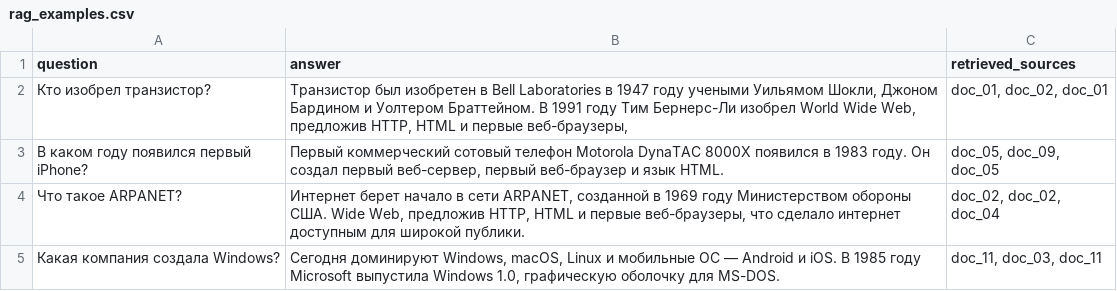
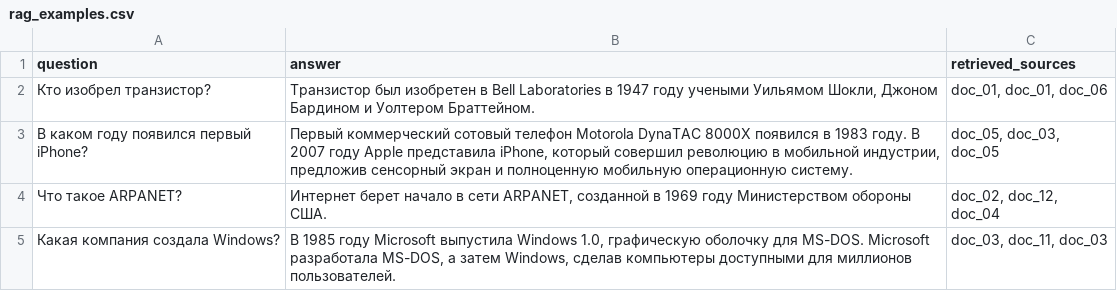
Before and after one commit to russsmoke/rusmina-ai-system, a CSV file: homeworks/HW14/artifacts/rag_examples.csv, drawn as a sheet.

```diff
--- a/homeworks/HW14/artifacts/rag_examples.csv
+++ b/homeworks/HW14/artifacts/rag_examples.csv
@@ -1,5 +1,5 @@
 question,answer,retrieved_sources
-Кто изобрел транзистор?,"Транзистор был изобретен в Bell Laboratories в 1947 году учеными Уильямом Шокли, Джоном Бардином и Уолтером Браттейном. В 1991 году Тим Бернерс-Ли изобрел World Wide Web, предложив HTTP, HTML и первые веб-браузеры,","doc_01, doc_02, doc_01"
-В каком году появился первый iPhone?,"Первый коммерческий сотовый телефон Motorola DynaTAC 8000X появился в 1983 году. Он создал первый веб-сервер, первый веб-браузер и язык HTML.","doc_05, doc_09, doc_05"
-Что такое ARPANET?,"Интернет берет начало в сети ARPANET, созданной в 1969 году Министерством обороны США. Wide Web, предложив HTTP, HTML и первые веб-браузеры, что сделало интернет доступным для широкой публики.","doc_02, doc_02, doc_04"
-Какая компания создала Windows?,"Сегодня доминируют Windows, macOS, Linux и мобильные ОС — Android и iOS. В 1985 году Microsoft выпустила Windows 1.0, графическую оболочку для MS-DOS.","doc_11, doc_03, doc_11"
+Кто изобрел транзистор?,"Транзистор был изобретен в Bell Laboratories в 1947 году учеными Уильямом Шокли, Джоном Бардином и Уолтером Браттейном.","doc_01, doc_01, doc_06"
+В каком году появился первый iPhone?,"Первый коммерческий сотовый телефон Motorola DynaTAC 8000X появился в 1983 году. В 2007 году Apple представила iPhone, который совершил революцию в мобильной индустрии, предложив сенсорный экран и полноценную мобильную операционную систему.","doc_05, doc_03, doc_05"
+Что такое ARPANET?,"Интернет берет начало в сети ARPANET, созданной в 1969 году Министерством обороны США.","doc_02, doc_12, doc_04"
+Какая компания создала Windows?,"В 1985 году Microsoft выпустила Windows 1.0, графическую оболочку для MS-DOS. Microsoft разработала MS-DOS, а затем Windows, сделав компьютеры доступными для миллионов пользователей.","doc_03, doc_11, doc_03"
```
Also changed, not shown: homeworks/HW14/artifacts/retrieval_before_after_update.csv, homeworks/HW14/artifacts/retrieval_eval.csv, 3 other files.
